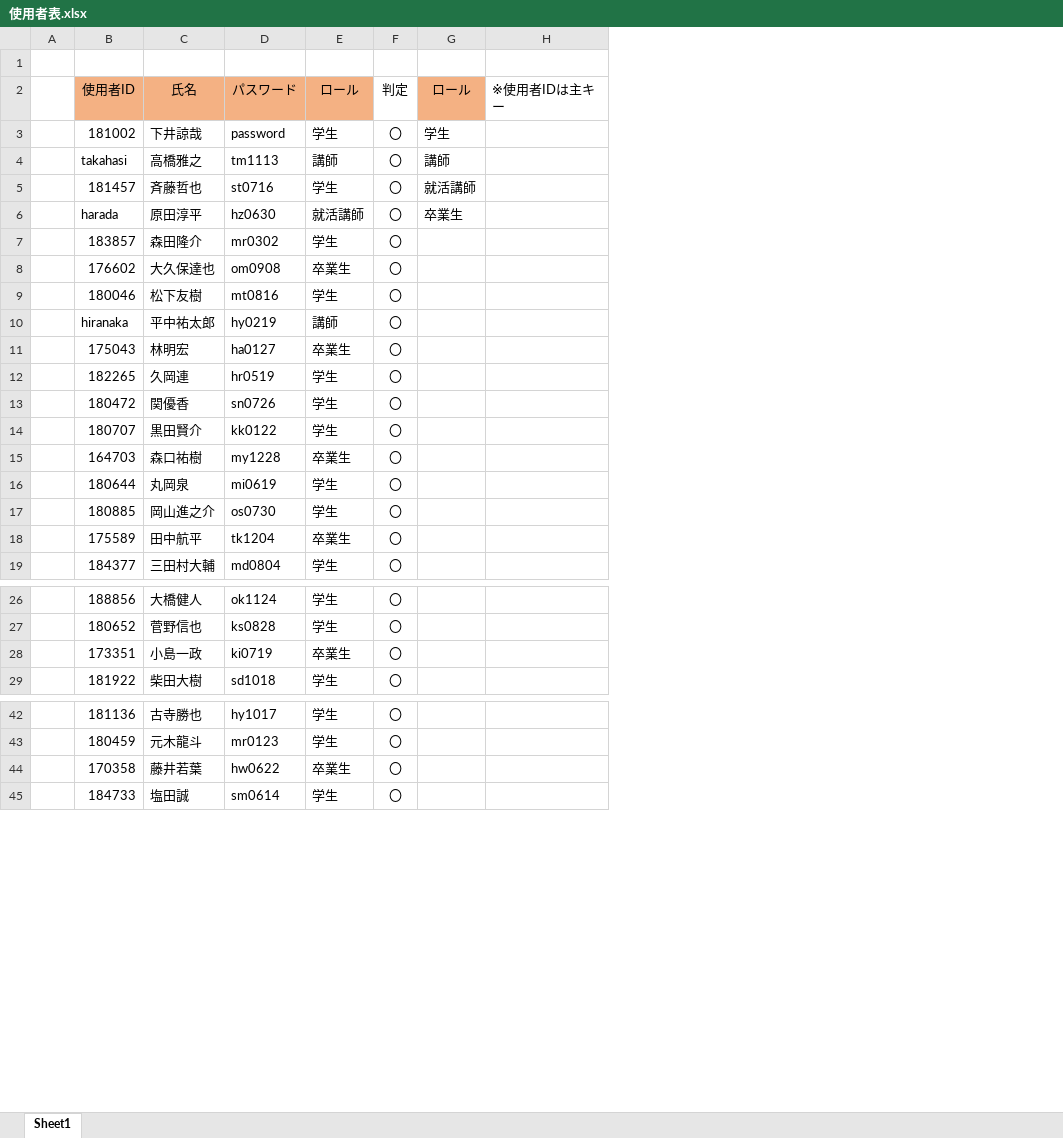
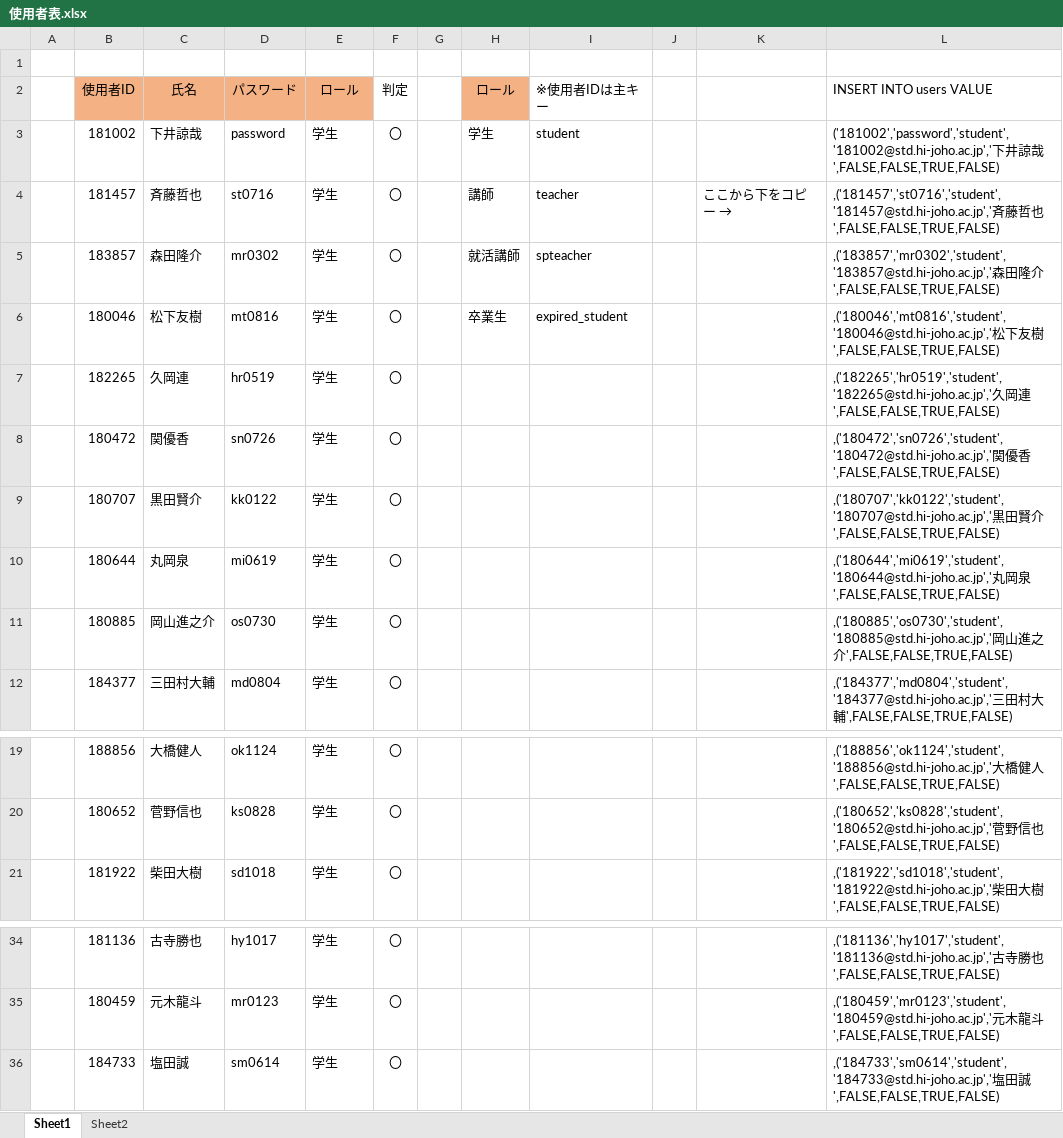
Before and after one commit to niimoti/Spling-database, an Excel workbook: 使用者表.xlsx, sheet Sheet1, drawn as a sheet; only a part is shown, gaps mark what is left out; values as stored, in another font and other column widths than the file's, no borders; removed rows and columns are numbered as before the commit, all else as after; the diff covers the shown part only; the diff names each change by its address in the sheet, - before the commit and + after, or states it on an @@ line.

```diff
--- a/使用者表.xlsx (sheet Sheet1)
+++ b/使用者表.xlsx (sheet Sheet1)
+sheet tab: Sheet2
+column G, empty
+column J, empty
+column K, row 4: ここから下をコピー →
+column L (INSERT INTO users VALUE), rows 3-12: ('181002','password','student','181002@std.hi-joho.ac.jp','下井諒哉',FALSE,FALSE,TRUE,FALSE) | ,('181457','st0716','student','181457@std.hi-joho.ac.jp','斉藤哲也',FALSE,FALSE,TRUE,FALSE) | ,('183857','mr0302','student','183857@std.hi-joho.ac.jp','森田隆介',FALSE,FALSE,TRUE,FALSE) | ,('180046','mt0816','student','180046@std.hi-joho.ac.jp','松下友樹',FALSE,FALSE,TRUE,FALSE) | ,('182265','hr0519','student','182265@std.hi-joho.ac.jp','久岡連',FALSE,FALSE,TRUE,FALSE) | ,('180472','sn0726','student','180472@std.hi-joho.ac.jp','関優香',FALSE,FALSE,TRUE,FALSE) | ,('180707','kk0122','student','180707@std.hi-joho.ac.jp','黒田賢介',FALSE,FALSE,TRUE,FALSE) | ,('180644','mi0619','student','180644@std.hi-joho.ac.jp','丸岡泉',FALSE,FALSE,TRUE,FALSE) | ,('180885','os0730','student','180885@std.hi-joho.ac.jp','岡山進之介',FALSE,FALSE,TRUE,FALSE) | ,('184377','md0804','student','184377@std.hi-joho.ac.jp','三田村大輔',FALSE,FALSE,TRUE,FALSE); rows 19-21: ,('188856','ok1124','student','188856@std.hi-joho.ac.jp','大橋健人',FALSE,FALSE,TRUE,FALSE) | ,('180652','ks0828','student','180652@std.hi-joho.ac.jp','菅野信也',FALSE,FALSE,TRUE,FALSE) | ,('181922','sd1018','student','181922@std.hi-joho.ac.jp','柴田大樹',FALSE,FALSE,TRUE,FALSE); rows 34-36: ,('181136','hy1017','student','181136@std.hi-joho.ac.jp','古寺勝也',FALSE,FALSE,TRUE,FALSE) | ,('180459','mr0123','student','180459@std.hi-joho.ac.jp','元木龍斗',FALSE,FALSE,TRUE,FALSE) | ,('184733','sm0614','student','184733@std.hi-joho.ac.jp','塩田誠',FALSE,FALSE,TRUE,FALSE)
-I3 (※使用者IDは主キー): (empty)
+I3 (※使用者IDは主キー): student
-row 4:  | takahasi | 高橋雅之 | tm1113 | 講師 | 〇 | 講師
-H4 (ロール): 就活講師
+H4 (ロール): 講師
-I4 (※使用者IDは主キー): (empty)
+I4 (※使用者IDは主キー): teacher
-row 6:  | harada | 原田淳平 | hz0630 | 就活講師 | 〇 | 卒業生
-H5 (ロール): (empty)
+H5 (ロール): 就活講師
-I5 (※使用者IDは主キー): (empty)
+I5 (※使用者IDは主キー): spteacher
@@ row 8 moved to row 46: 176602 @@
-H6 (ロール): (empty)
+H6 (ロール): 卒業生
-I6 (※使用者IDは主キー): (empty)
+I6 (※使用者IDは主キー): expired_student
@@ row 10 moved to row 44: hiranaka @@
@@ row 11 moved to row 47: 175043 @@
@@ row 15 moved to row 48: 164703 @@
@@ row 18 moved to row 49: 175589 @@
@@ row 28 moved to row 50: 173351 @@
@@ row 44 moved to row 51: 170358 @@
```
Also changed, not shown: 2 added rows elsewhere in this sheet, formulas that keep their value.
